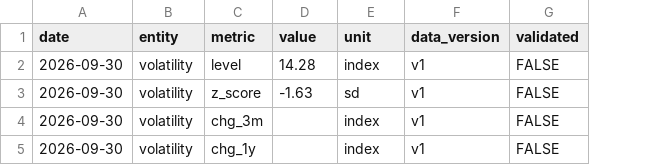
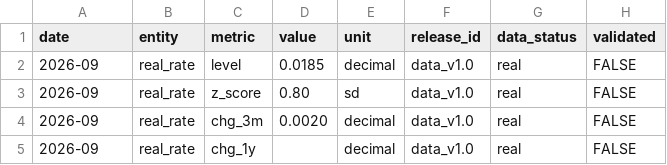
Before and after one commit to Jian-Chen998/team5-macro-dashboard, a CSV file: inputs/template.csv, drawn as a sheet; removed rows and columns are numbered as before the commit, all else as after; the diff names each change by its address in the sheet, - before the commit and + after, or states it on an @@ line.

Commit message:
Align dashboard data format with Team 1 conventions
Add data_status (real, synthetic, placeholder) and rename data_version
to release_id. Values are decimals and shown as percent, with changes in
percentage points. Monthly YYYY-MM dates and Team 1's period column are
accepted. Only real rows feed the key takeaway and the joint warning.
Files in the earlier format still load and are marked as missing a
data status.

```diff
--- a/inputs/template.csv
+++ b/inputs/template.csv
-column F (data_version), rows 2-5: all v1
+column F (release_id), rows 2-5: all data_v1.0
+column G (data_status), rows 2-5: all real
-A2:A5 (date): 2026-09-30
+A2:A5 (date): 2026-09
-B2:B5 (entity): volatility
+B2:B5 (entity): real_rate
-D2 (value): 14.28
+D2 (value): 0.0185
-E2 (unit): index
+E2 (unit): decimal
-D3 (value): -1.63
+D3 (value): 0.80
-D4 (value): (empty)
+D4 (value): 0.0020
-E4:E5 (unit): index
+E4:E5 (unit): decimal
```
Also changed, not shown: 2 other files.
